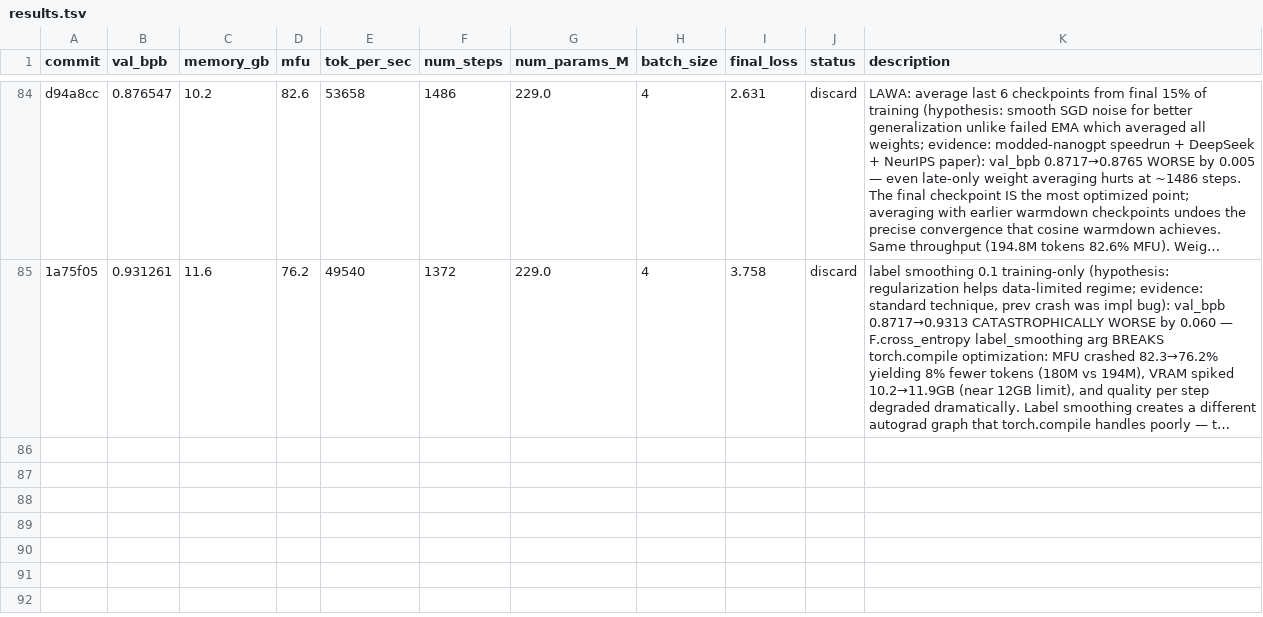
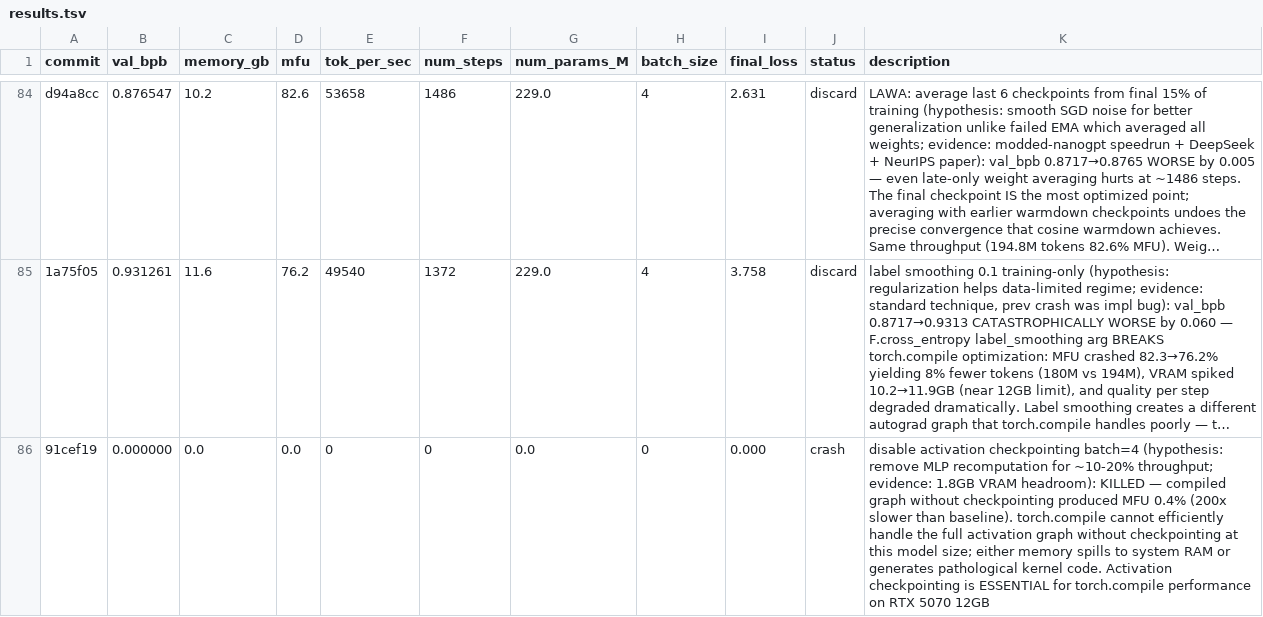
Before and after one commit to Djordje-Stojanovic/TrainRTX5070_60Min, a TSV file: results.tsv, drawn as a sheet; only a part is shown, gaps mark what is left out; long unchanged cells end in …; the diff names each change by its address in the sheet, - before the commit and + after, or states it on an @@ line.

Commit message:
results: crash disable checkpointing (MFU 0.4%, torch.compile pathological without it)

```diff
--- a/results.tsv
+++ b/results.tsv
+row 86: 91cef19 | 0.000000 | 0.0 | 0.0 | 0 | 0 | 0.0 | 0 | 0.000 | crash | disable activation checkpointing batch=4 (hypothesis: remove MLP recomputation for ~10-20% throughput; evidence: 1.8GB VRAM headroom): KILLED — compiled graph without checkpointing produced MFU 0.4% (200x slower than baseline). torch.compile cannot efficiently handle the full activation graph without checkpointing at this model size; either memory spills to system RAM or generates pathological kernel code. Activation checkpointing is ESSENTIAL for torch.compile performance on RTX 5070 12GB
```
